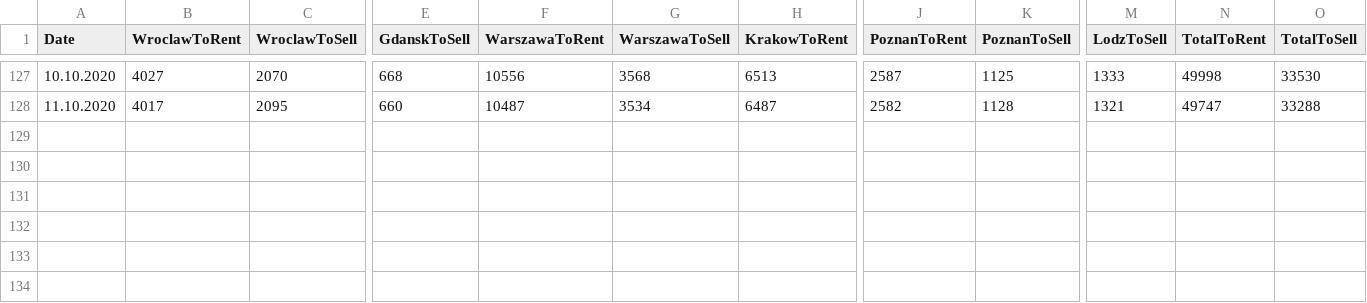
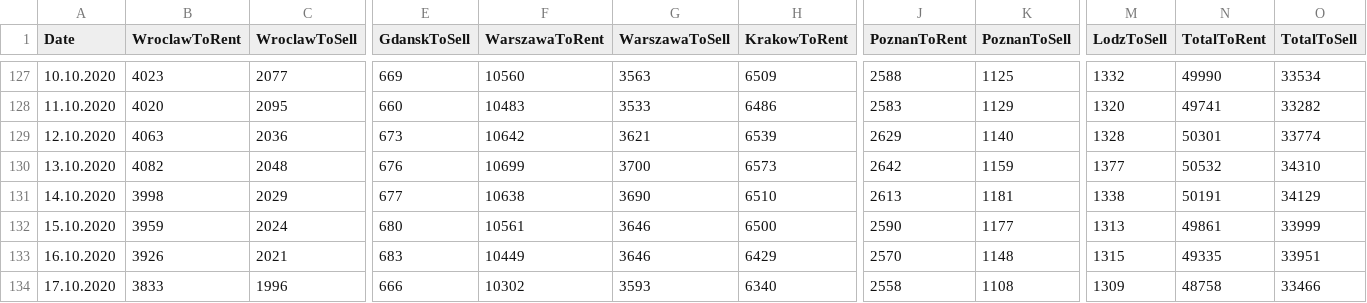
Before and after one commit to radekpastuszka/olxreader, a CSV file: WorkerService1/olxData.csv, drawn as a sheet; only a part is shown, gaps mark what is left out; rows hold the shown columns only; the diff covers the shown part only; the diff names each change by its address in the sheet, - before the commit and + after, or states it on an @@ line.

```diff
--- a/WorkerService1/olxData.csv
+++ b/WorkerService1/olxData.csv
-B127 (WroclawToRent): 4027
+B127 (WroclawToRent): 4023
-C127 (WroclawToSell): 2070
+C127 (WroclawToSell): 2077
-E127 (GdanskToSell): 668
+E127 (GdanskToSell): 669
-F127 (WarszawaToRent): 10556
+F127 (WarszawaToRent): 10560
-G127 (WarszawaToSell): 3568
+G127 (WarszawaToSell): 3563
-H127 (KrakowToRent): 6513
+H127 (KrakowToRent): 6509
-J127 (PoznanToRent): 2587
+J127 (PoznanToRent): 2588
-M127 (LodzToSell): 1333
+M127 (LodzToSell): 1332
-N127 (TotalToRent): 49998
+N127 (TotalToRent): 49990
-O127 (TotalToSell): 33530
+O127 (TotalToSell): 33534
-B128 (WroclawToRent): 4017
+B128 (WroclawToRent): 4020
-F128 (WarszawaToRent): 10487
+F128 (WarszawaToRent): 10483
-G128 (WarszawaToSell): 3534
+G128 (WarszawaToSell): 3533
-H128 (KrakowToRent): 6487
+H128 (KrakowToRent): 6486
-J128 (PoznanToRent): 2582
+J128 (PoznanToRent): 2583
-K128 (PoznanToSell): 1128
+K128 (PoznanToSell): 1129
-M128 (LodzToSell): 1321
+M128 (LodzToSell): 1320
-N128 (TotalToRent): 49747
+N128 (TotalToRent): 49741
-O128 (TotalToSell): 33288
+O128 (TotalToSell): 33282
+row 129: 12.10.2020 | 4063 | 2036 | 673 | 10642 | 3621 | 6539 | 2629 | 1140 | 1328 | 50301 | 33774
+row 130: 13.10.2020 | 4082 | 2048 | 676 | 10699 | 3700 | 6573 | 2642 | 1159 | 1377 | 50532 | 34310
+row 131: 14.10.2020 | 3998 | 2029 | 677 | 10638 | 3690 | 6510 | 2613 | 1181 | 1338 | 50191 | 34129
+row 132: 15.10.2020 | 3959 | 2024 | 680 | 10561 | 3646 | 6500 | 2590 | 1177 | 1313 | 49861 | 33999
+row 133: 16.10.2020 | 3926 | 2021 | 683 | 10449 | 3646 | 6429 | 2570 | 1148 | 1315 | 49335 | 33951
+row 134: 17.10.2020 | 3833 | 1996 | 666 | 10302 | 3593 | 6340 | 2558 | 1108 | 1309 | 48758 | 33466
```
Also changed, not shown: 52 edited cells elsewhere in this file, OlxReaderHost/olxData.csv.
